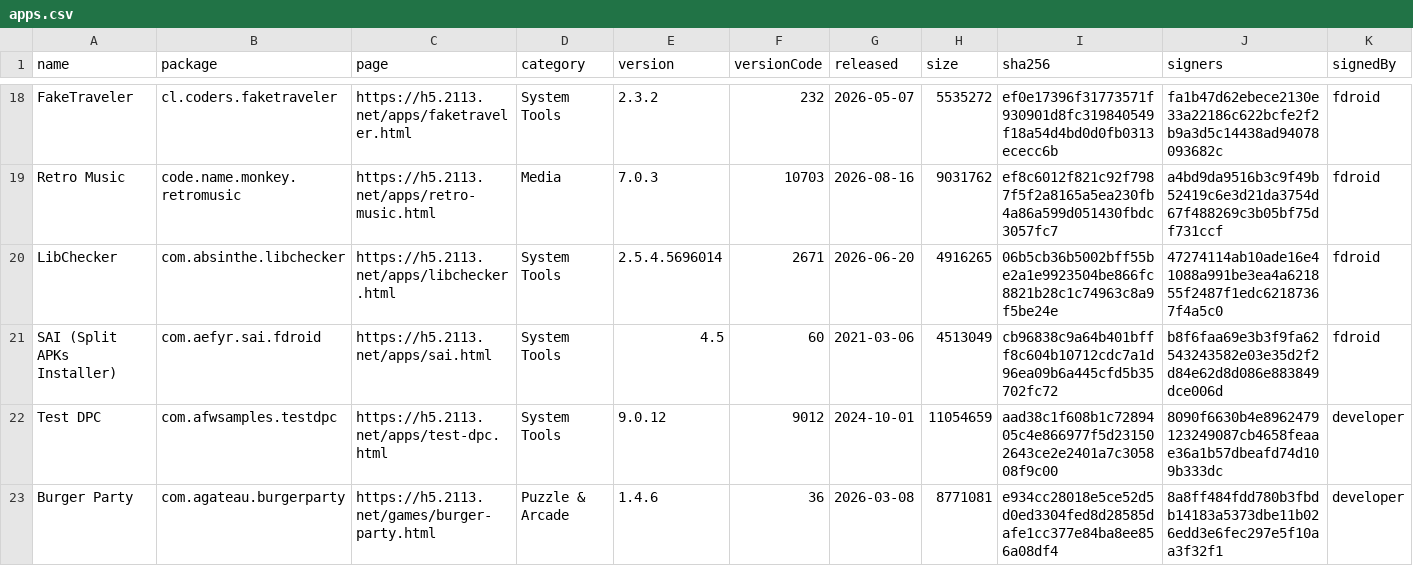
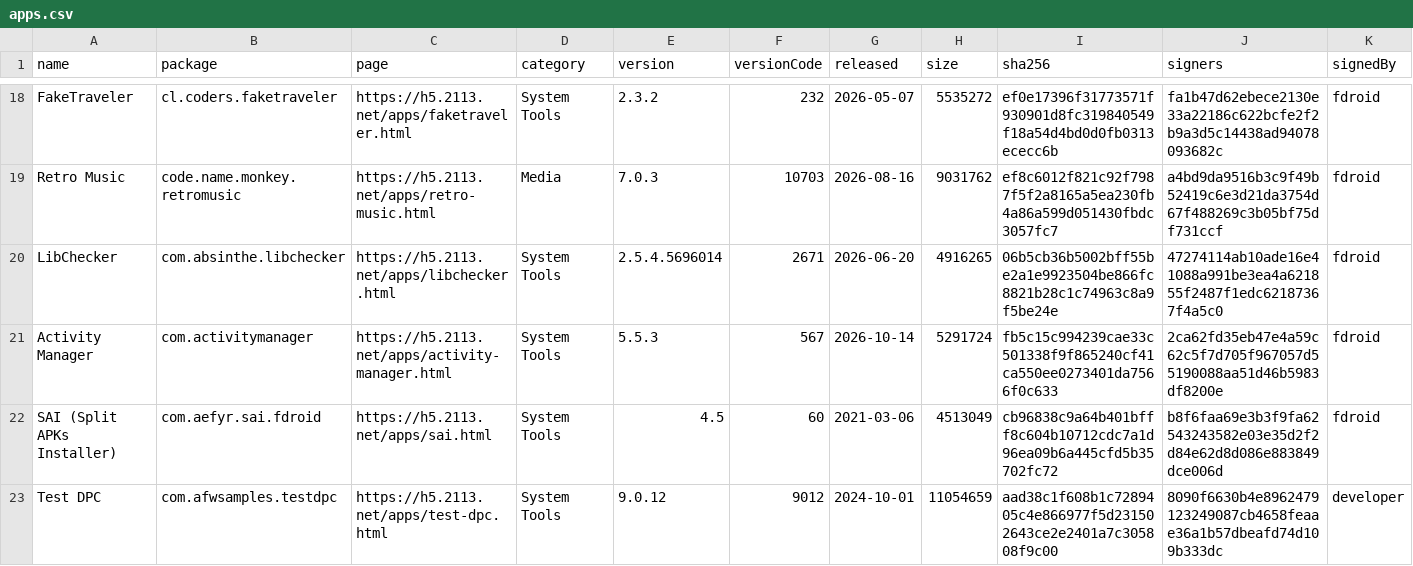
Before and after one commit to 2113apps/verified-android-apps, a CSV file: apps.csv, drawn as a sheet; only a part is shown, gaps mark what is left out; the shorter side is filled out with more unchanged rows; rows hold the shown columns only; the diff covers the shown part only; the diff names each change by its address in the sheet, - before the commit and + after, or states it on an @@ line.

```diff
--- a/apps.csv
+++ b/apps.csv
+row 21: Activity Manager | com.activitymanager | https://h5.2113.net/apps/activity-manager.html | System Tools | 5.5.3 | 567 | 2026-10-14 | 5291724 | fb5c15c994239cae33c501338f9f865240cf41ca550ee0273401da7566f0c633 | 2ca62fd35eb47e4a59c62c5f7d705f967057d55190088aa51d46b5983df8200e | fdroid
```
Also changed, not shown: 6 added rows and 3 edited cells elsewhere in this file, 2 other files.
